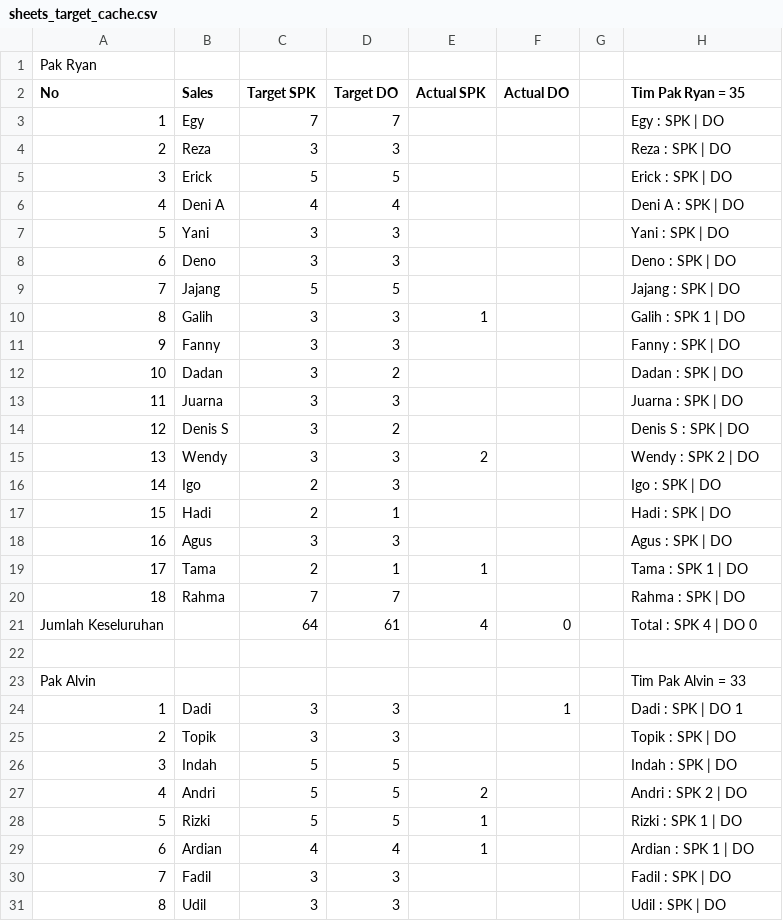
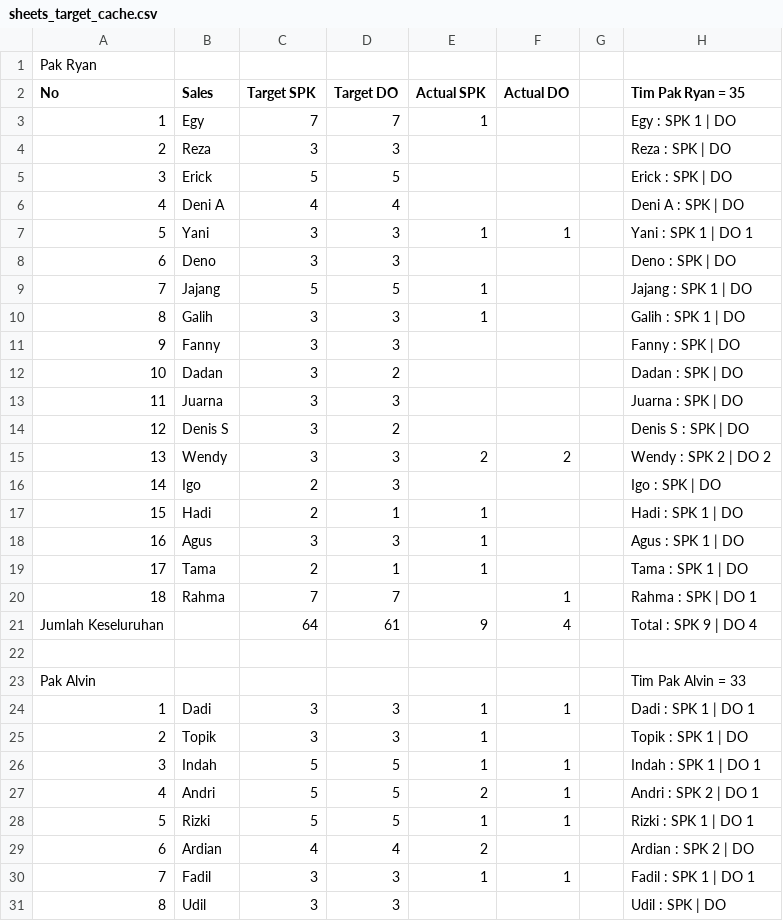
Before and after one commit to IbanYeager/sales-force, a CSV file: storage/sheets_target_cache.csv, drawn as a sheet; only a part is shown; the diff covers the shown part only.

```diff
--- a/storage/sheets_target_cache.csv
+++ b/storage/sheets_target_cache.csv
@@ -2,3 +2,3 @@ Pak Ryan,,,,,,,
 No,Sales,Target SPK,Target DO,Actual SPK,Actual DO,,Tim Pak Ryan = 35
-1,Egy,7,7,,,,Egy : SPK  | DO
+1,Egy,7,7,1,,,Egy : SPK 1 | DO
 2,Reza,3,3,,,,Reza : SPK  | DO
@@ -6,5 +6,5 @@ No,Sales,Target SPK,Target DO,Actual SPK,Actual DO,,Tim Pak Ryan = 35
 4,Deni A,4,4,,,,Deni A : SPK  | DO
-5,Yani,3,3,,,,Yani : SPK  | DO
+5,Yani,3,3,1,1,,Yani : SPK 1 | DO 1
 6,Deno,3,3,,,,Deno : SPK  | DO
-7,Jajang,5,5,,,,Jajang : SPK  | DO
+7,Jajang,5,5,1,,,Jajang : SPK 1 | DO
 8,Galih,3,3,1,,,Galih : SPK 1 | DO
@@ -14,18 +14,18 @@ No,Sales,Target SPK,Target DO,Actual SPK,Actual DO,,Tim Pak Ryan = 35
 12,Denis S,3,2,,,,Denis S : SPK  | DO
-13,Wendy,3,3,2,,,Wendy : SPK 2 | DO
+13,Wendy,3,3,2,2,,Wendy : SPK 2 | DO 2
 14,Igo,2,3,,,,Igo : SPK  | DO
-15,Hadi,2,1,,,,Hadi : SPK  | DO
-16,Agus,3,3,,,,Agus : SPK  | DO
+15,Hadi,2,1,1,,,Hadi : SPK 1 | DO
+16,Agus,3,3,1,,,Agus : SPK 1 | DO
 17,Tama,2,1,1,,,Tama : SPK 1 | DO
-18,Rahma,7,7,,,,Rahma : SPK  | DO
-Jumlah Keseluruhan,,64,61,4,0,,Total : SPK 4 | DO 0
+18,Rahma,7,7,,1,,Rahma : SPK  | DO 1
+Jumlah Keseluruhan,,64,61,9,4,,Total : SPK 9 | DO 4
 ,,,,,,,
 Pak Alvin,,,,,,,Tim Pak Alvin = 33
-1,Dadi,3,3,,1,,Dadi : SPK  | DO 1
-2,Topik,3,3,,,,Topik : SPK  | DO
-3,Indah,5,5,,,,Indah : SPK  | DO
-4,Andri,5,5,2,,,Andri : SPK 2 | DO
-5,Rizki,5,5,1,,,Rizki : SPK 1 | DO
-6,Ardian,4,4,1,,,Ardian : SPK 1 | DO
-7,Fadil,3,3,,,,Fadil : SPK  | DO
+1,Dadi,3,3,1,1,,Dadi : SPK 1 | DO 1
+2,Topik,3,3,1,,,Topik : SPK 1 | DO
+3,Indah,5,5,1,1,,Indah : SPK 1 | DO 1
+4,Andri,5,5,2,1,,Andri : SPK 2 | DO 1
+5,Rizki,5,5,1,1,,Rizki : SPK 1 | DO 1
+6,Ardian,4,4,2,,,Ardian : SPK 2 | DO
+7,Fadil,3,3,1,1,,Fadil : SPK 1 | DO 1
 8,Udil,3,3,,,,Udil : SPK  | DO
```
Also changed, not shown: 2 added rows, 1 removed row and 30 edited cells elsewhere in this file, 10 other files.
